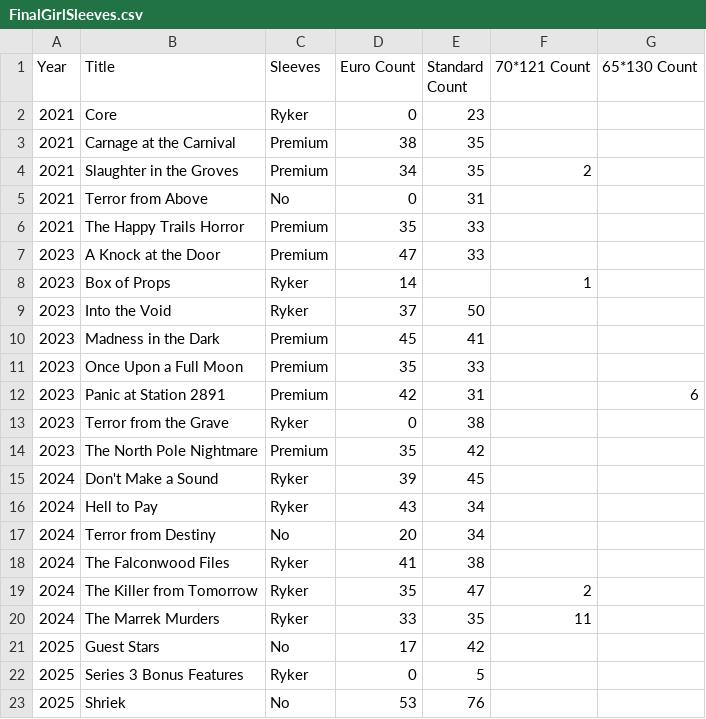
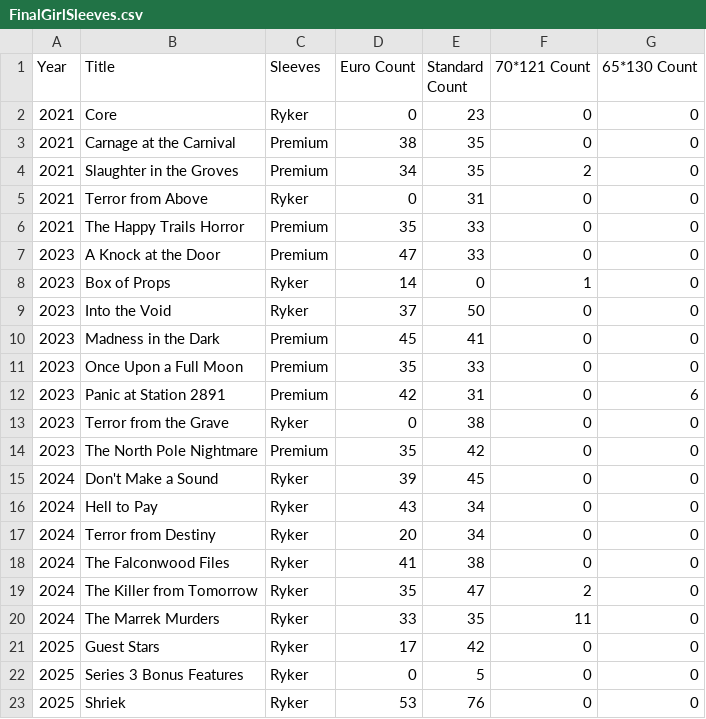
Before and after one commit to Melochaotic/final-girl-sleeves, a CSV file: data/FinalGirlSleeves.csv, drawn as a sheet.

Commit message:
🐛 fill in zero counts and sleeve remaining No -> Ryker, because capitalism won't rest until every card is accounted for

```diff
--- a/data/FinalGirlSleeves.csv
+++ b/data/FinalGirlSleeves.csv
@@ -1,23 +1,23 @@
 Year, Title                   , Sleeves, Euro Count, Standard Count, 70*121 Count, 65*130 Count
-2021, Core                    , Ryker  , 0         , 23            ,             ,
-2021, Carnage at the Carnival , Premium, 38        , 35            ,             ,
-2021, Slaughter in the Groves , Premium, 34        , 35            , 2           ,
-2021, Terror from Above       , No     , 0         , 31            ,             ,
-2021, The Happy Trails Horror , Premium, 35        , 33            ,             ,
-2023, A Knock at the Door     , Premium, 47        , 33            ,             ,
-2023, Box of Props            , Ryker  , 14        ,               , 1           ,
-2023, Into the Void           , Ryker  , 37        , 50            ,             ,
-2023, Madness in the Dark     , Premium, 45        , 41            ,             ,
-2023, Once Upon a Full Moon   , Premium, 35        , 33            ,             ,
-2023, Panic at Station 2891   , Premium, 42        , 31            ,             , 6
-2023, Terror from the Grave   , Ryker  , 0         , 38            ,             ,
-2023, The North Pole Nightmare, Premium, 35        , 42            ,             ,
-2024, Don't Make a Sound      , Ryker  , 39        , 45            ,             ,
-2024, Hell to Pay             , Ryker  , 43        , 34            ,             ,
-2024, Terror from Destiny     , No     , 20        , 34            ,             ,
-2024, The Falconwood Files    , Ryker  , 41        , 38            ,             ,
-2024, The Killer from Tomorrow, Ryker  , 35        , 47            , 2           ,
-2024, The Marrek Murders      , Ryker  , 33        , 35            , 11          ,
-2025, Guest Stars             , No     , 17        , 42            ,             ,
-2025, Series 3 Bonus Features , Ryker  , 0         , 5             ,             ,
-2025, Shriek                  , No     , 53        , 76            ,             ,
+2021, Core                    , Ryker  , 0         , 23            , 0           , 0
+2021, Carnage at the Carnival , Premium, 38        , 35            , 0           , 0
+2021, Slaughter in the Groves , Premium, 34        , 35            , 2           , 0
+2021, Terror from Above       , Ryker  , 0         , 31            , 0           , 0
+2021, The Happy Trails Horror , Premium, 35        , 33            , 0           , 0
+2023, A Knock at the Door     , Premium, 47        , 33            , 0           , 0
+2023, Box of Props            , Ryker  , 14        , 0             , 1           , 0
+2023, Into the Void           , Ryker  , 37        , 50            , 0           , 0
+2023, Madness in the Dark     , Premium, 45        , 41            , 0           , 0
+2023, Once Upon a Full Moon   , Premium, 35        , 33            , 0           , 0
+2023, Panic at Station 2891   , Premium, 42        , 31            , 0           , 6
+2023, Terror from the Grave   , Ryker  , 0         , 38            , 0           , 0
+2023, The North Pole Nightmare, Premium, 35        , 42            , 0           , 0
+2024, Don't Make a Sound      , Ryker  , 39        , 45            , 0           , 0
+2024, Hell to Pay             , Ryker  , 43        , 34            , 0           , 0
+2024, Terror from Destiny     , Ryker  , 20        , 34            , 0           , 0
+2024, The Falconwood Files    , Ryker  , 41        , 38            , 0           , 0
+2024, The Killer from Tomorrow, Ryker  , 35        , 47            , 2           , 0
+2024, The Marrek Murders      , Ryker  , 33        , 35            , 11          , 0
+2025, Guest Stars             , Ryker  , 17        , 42            , 0           , 0
+2025, Series 3 Bonus Features , Ryker  , 0         , 5             , 0           , 0
+2025, Shriek                  , Ryker  , 53        , 76            , 0           , 0
```
